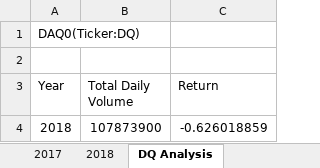
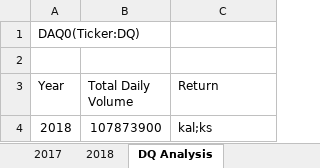
Before and after one commit to biboking/stocks-analysis, an Excel workbook: green_stocks.xlsm, sheet DQ Analysis, drawn as a sheet; values as stored, in another font and other column widths than the file's, no borders; the diff names each change by its address in the sheet, - before the commit and + after, or states it on an @@ line.

Commit message:
2.3.3 All Stocks Analysis

```diff
--- a/green_stocks.xlsm (sheet DQ Analysis)
+++ b/green_stocks.xlsm (sheet DQ Analysis)
-C4 (Return): -0.626018859
+C4 (Return): kal;ks
```
Also changed, not shown: sheet All Stocks Analysis, sheet Sheet2, other sheet tabs.
